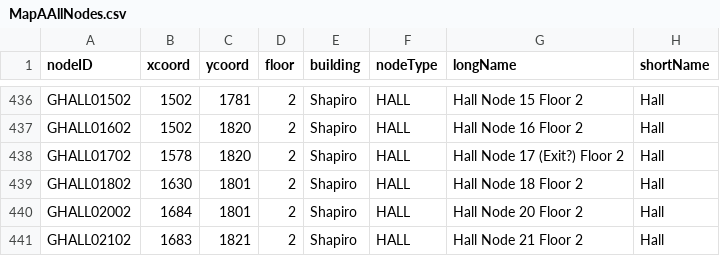
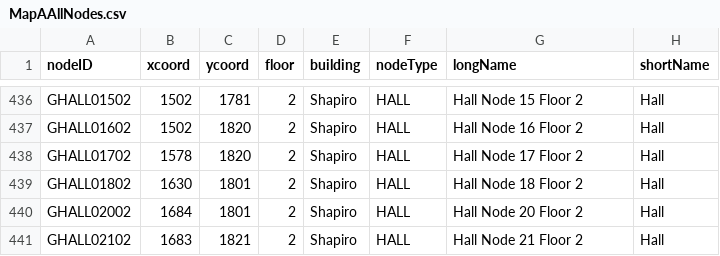
Before and after one commit to CS3733-D21-Team-A/BWH-App, a CSV file: src/main/resources/edu/wpi/aquamarine_axolotls/csv/MapAAllNodes.csv, drawn as a sheet; only a part is shown, gaps mark what is left out.

```diff
--- a/src/main/resources/edu/wpi/aquamarine_axolotls/csv/MapAAllNodes.csv
+++ b/src/main/resources/edu/wpi/aquamarine_axolotls/csv/MapAAllNodes.csv
@@ -437,3 +437,3 @@ GHALL01502,1502,1781,2,Shapiro,HALL,Hall Node 15 Floor 2,Hall
 GHALL01602,1502,1820,2,Shapiro,HALL,Hall Node 16 Floor 2,Hall
-GHALL01702,1578,1820,2,Shapiro,HALL,Hall Node 17 (Exit?) Floor 2,Hall
+GHALL01702,1578,1820,2,Shapiro,HALL,Hall Node 17 Floor 2,Hall
 GHALL01802,1630,1801,2,Shapiro,HALL,Hall Node 18 Floor 2,Hall
```
Also changed, not shown: src/main/resources/edu/wpi/aquamarine_axolotls/csv/MapAAllEdges.csv, 11 other files.
